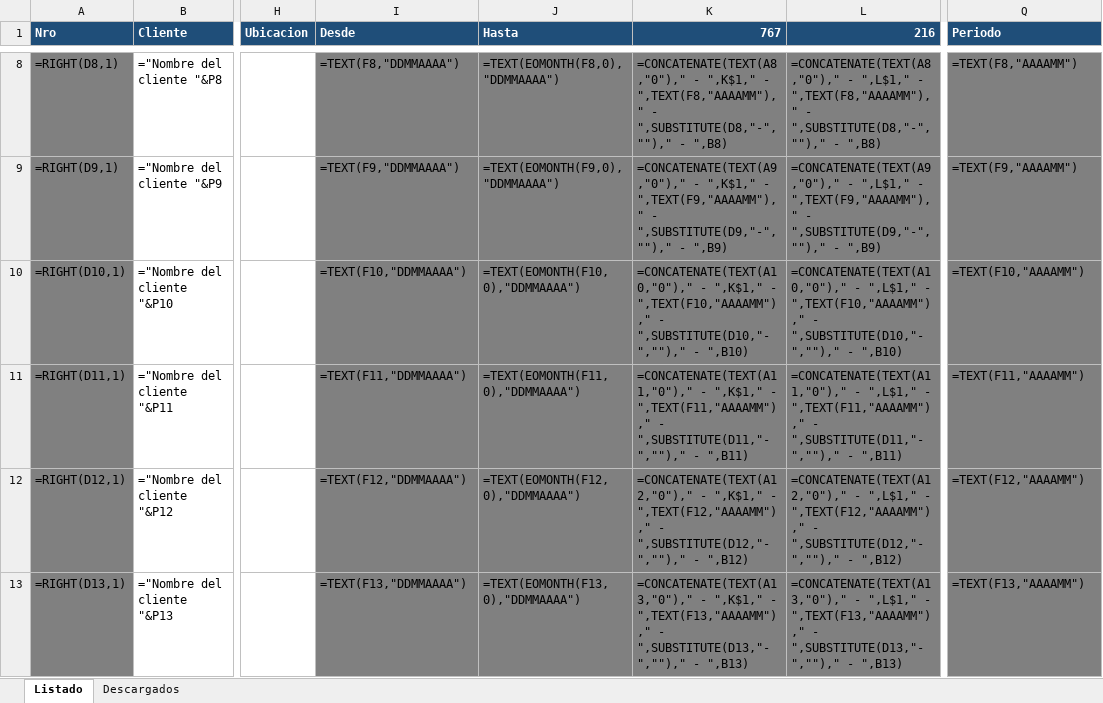
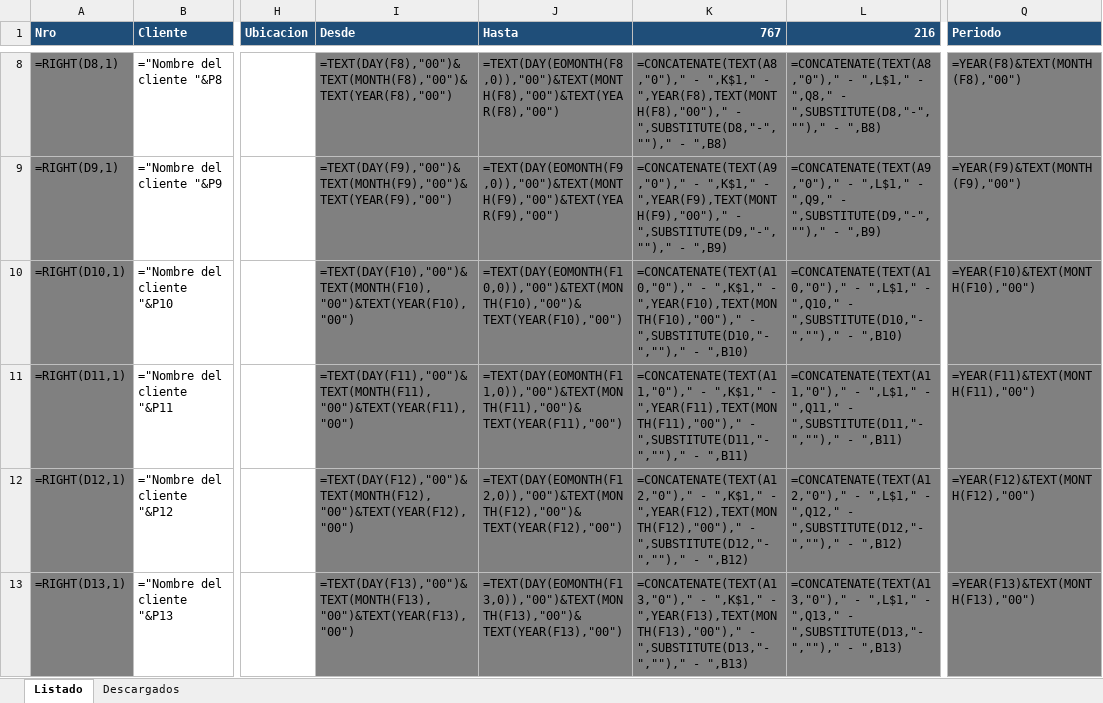
Before and after one commit to abustosp/BOT-Descarga-Mis-Retenciones-de-IVA-AFIP, an Excel workbook: Listado MR.xlsx, sheet Listado, drawn as a sheet; only a part is shown, gaps mark what is left out; values as stored, in another font and other column widths than the file's, no borders; formulas are shown in place of their values; the diff covers the shown part only; the diff names each change by its address in the sheet, - before the commit and + after, or states it on an @@ line.

```diff
--- a/Listado MR.xlsx (sheet Listado)
+++ b/Listado MR.xlsx (sheet Listado)
-I8 (Desde): =TEXT(F8,"DDMMAAAA")
+I8 (Desde): =TEXT(DAY(F8),"00")&TEXT(MONTH(F8),"00")&TEXT(YEAR(F8),"00")
-J8 (Hasta): =TEXT(EOMONTH(F8,0),"DDMMAAAA")
+J8 (Hasta): =TEXT(DAY(EOMONTH(F8,0)),"00")&TEXT(MONTH(F8),"00")&TEXT(YEAR(F8),"00")
-K8 (767): …",K$1," - ",TEXT(F8,"AAAAMM")," - ",SUBSTITUTE(D8,"-",""),"…
+K8 (767): …",K$1," - ",YEAR(F8),TEXT(MONTH(F8),"00")," - ",SUBSTITUTE(D8,"-",""),"…
-L8 (216): …",L$1," - ",TEXT(F8,"AAAAMM")," - ",SUBSTITUTE(D8,"-",""),"…
+L8 (216): …",L$1," - ",Q8," - ",SUBSTITUTE(D8,"-",""),"…
-Q8 (Periodo): =TEXT(F8,"AAAAMM")
+Q8 (Periodo): =YEAR(F8)&TEXT(MONTH(F8),"00")
-I9 (Desde): =TEXT(F9,"DDMMAAAA")
+I9 (Desde): =TEXT(DAY(F9),"00")&TEXT(MONTH(F9),"00")&TEXT(YEAR(F9),"00")
-J9 (Hasta): =TEXT(EOMONTH(F9,0),"DDMMAAAA")
+J9 (Hasta): =TEXT(DAY(EOMONTH(F9,0)),"00")&TEXT(MONTH(F9),"00")&TEXT(YEAR(F9),"00")
-K9 (767): …",K$1," - ",TEXT(F9,"AAAAMM")," - ",SUBSTITUTE(D9,"-",""),"…
+K9 (767): …",K$1," - ",YEAR(F9),TEXT(MONTH(F9),"00")," - ",SUBSTITUTE(D9,"-",""),"…
-L9 (216): …",L$1," - ",TEXT(F9,"AAAAMM")," - ",SUBSTITUTE(D9,"-",""),"…
+L9 (216): …",L$1," - ",Q9," - ",SUBSTITUTE(D9,"-",""),"…
-Q9 (Periodo): =TEXT(F9,"AAAAMM")
+Q9 (Periodo): =YEAR(F9)&TEXT(MONTH(F9),"00")
-I10 (Desde): =TEXT(F10,"DDMMAAAA")
+I10 (Desde): =TEXT(DAY(F10),"00")&TEXT(MONTH(F10),"00")&TEXT(YEAR(F10),"00")
-J10 (Hasta): =TEXT(EOMONTH(F10,0),"DDMMAAAA")
+J10 (Hasta): =TEXT(DAY(EOMONTH(F10,0)),"00")&TEXT(MONTH(F10),"00")&TEXT(YEAR(F10),"00")
-K10 (767): …",K$1," - ",TEXT(F10,"AAAAMM")," - ",SUBSTITUTE(D10,"-",""),"…
+K10 (767): …",K$1," - ",YEAR(F10),TEXT(MONTH(F10),"00")," - ",SUBSTITUTE(D10,"-",""),"…
-L10 (216): …",L$1," - ",TEXT(F10,"AAAAMM")," - ",SUBSTITUTE(D10,"-",""),"…
+L10 (216): …",L$1," - ",Q10," - ",SUBSTITUTE(D10,"-",""),"…
-Q10 (Periodo): =TEXT(F10,"AAAAMM")
+Q10 (Periodo): =YEAR(F10)&TEXT(MONTH(F10),"00")
-I11 (Desde): =TEXT(F11,"DDMMAAAA")
+I11 (Desde): =TEXT(DAY(F11),"00")&TEXT(MONTH(F11),"00")&TEXT(YEAR(F11),"00")
-J11 (Hasta): =TEXT(EOMONTH(F11,0),"DDMMAAAA")
+J11 (Hasta): =TEXT(DAY(EOMONTH(F11,0)),"00")&TEXT(MONTH(F11),"00")&TEXT(YEAR(F11),"00")
-K11 (767): …",K$1," - ",TEXT(F11,"AAAAMM")," - ",SUBSTITUTE(D11,"-",""),"…
+K11 (767): …",K$1," - ",YEAR(F11),TEXT(MONTH(F11),"00")," - ",SUBSTITUTE(D11,"-",""),"…
-L11 (216): …",L$1," - ",TEXT(F11,"AAAAMM")," - ",SUBSTITUTE(D11,"-",""),"…
+L11 (216): …",L$1," - ",Q11," - ",SUBSTITUTE(D11,"-",""),"…
-Q11 (Periodo): =TEXT(F11,"AAAAMM")
+Q11 (Periodo): =YEAR(F11)&TEXT(MONTH(F11),"00")
-I12 (Desde): =TEXT(F12,"DDMMAAAA")
+I12 (Desde): =TEXT(DAY(F12),"00")&TEXT(MONTH(F12),"00")&TEXT(YEAR(F12),"00")
-J12 (Hasta): =TEXT(EOMONTH(F12,0),"DDMMAAAA")
+J12 (Hasta): =TEXT(DAY(EOMONTH(F12,0)),"00")&TEXT(MONTH(F12),"00")&TEXT(YEAR(F12),"00")
-K12 (767): …",K$1," - ",TEXT(F12,"AAAAMM")," - ",SUBSTITUTE(D12,"-",""),"…
+K12 (767): …",K$1," - ",YEAR(F12),TEXT(MONTH(F12),"00")," - ",SUBSTITUTE(D12,"-",""),"…
-L12 (216): …",L$1," - ",TEXT(F12,"AAAAMM")," - ",SUBSTITUTE(D12,"-",""),"…
+L12 (216): …",L$1," - ",Q12," - ",SUBSTITUTE(D12,"-",""),"…
-Q12 (Periodo): =TEXT(F12,"AAAAMM")
+Q12 (Periodo): =YEAR(F12)&TEXT(MONTH(F12),"00")
-I13 (Desde): =TEXT(F13,"DDMMAAAA")
+I13 (Desde): =TEXT(DAY(F13),"00")&TEXT(MONTH(F13),"00")&TEXT(YEAR(F13),"00")
-J13 (Hasta): =TEXT(EOMONTH(F13,0),"DDMMAAAA")
+J13 (Hasta): =TEXT(DAY(EOMONTH(F13,0)),"00")&TEXT(MONTH(F13),"00")&TEXT(YEAR(F13),"00")
-K13 (767): …",K$1," - ",TEXT(F13,"AAAAMM")," - ",SUBSTITUTE(D13,"-",""),"…
+K13 (767): …",K$1," - ",YEAR(F13),TEXT(MONTH(F13),"00")," - ",SUBSTITUTE(D13,"-",""),"…
-L13 (216): …",L$1," - ",TEXT(F13,"AAAAMM")," - ",SUBSTITUTE(D13,"-",""),"…
+L13 (216): …",L$1," - ",Q13," - ",SUBSTITUTE(D13,"-",""),"…
-Q13 (Periodo): =TEXT(F13,"AAAAMM")
+Q13 (Periodo): =YEAR(F13)&TEXT(MONTH(F13),"00")
```
Also changed, not shown: 310 edited cells elsewhere in this sheet.
